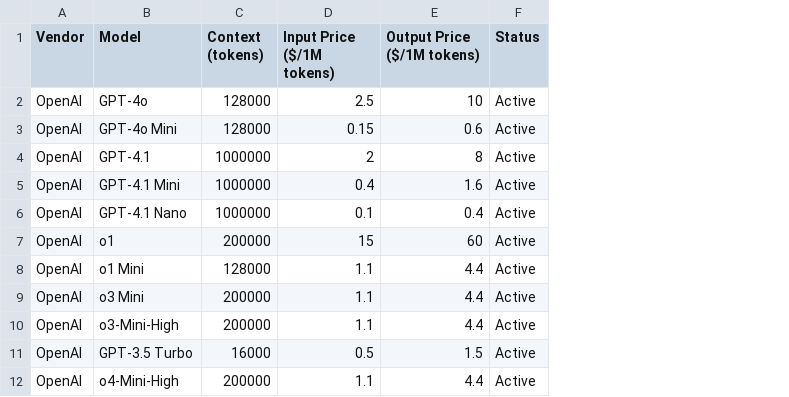
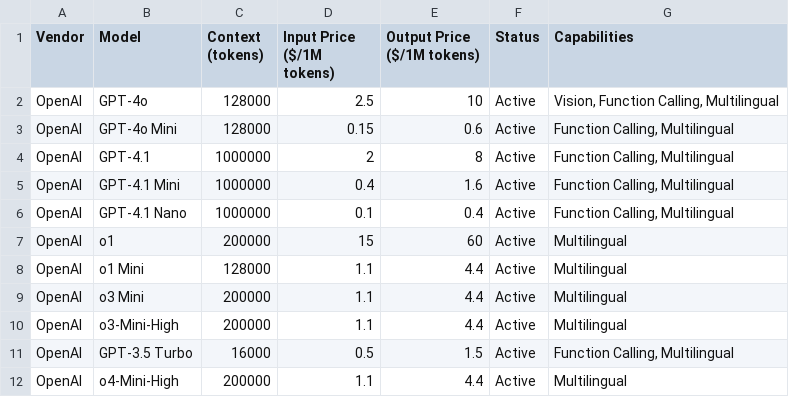
Before and after one commit to adithyadaine/AI-Model-Price-Comparison, a CSV file: models.csv, drawn as a sheet; only a part is shown; the diff names each change by its address in the sheet, - before the commit and + after, or states it on an @@ line.

Commit message:
Enhance model comparison features: add capabilities column, improve CSV parsing, and style capability tags.

```diff
--- a/models.csv
+++ b/models.csv
+column G (Capabilities), rows 2-12: Vision, Function Calling, Multilingual | Function Calling, Multilingual | Function Calling, Multilingual | Function Calling, Multilingual | Function Calling, Multilingual | Multilingual | Multilingual | Multilingual | Multilingual | Function Calling, Multilingual | Multilingual
```
Also changed, not shown: 4 other files.
